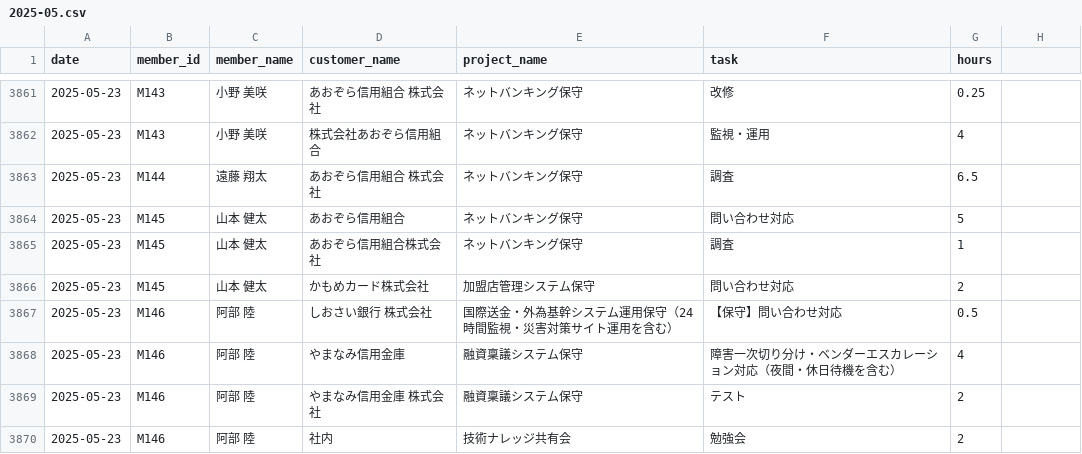
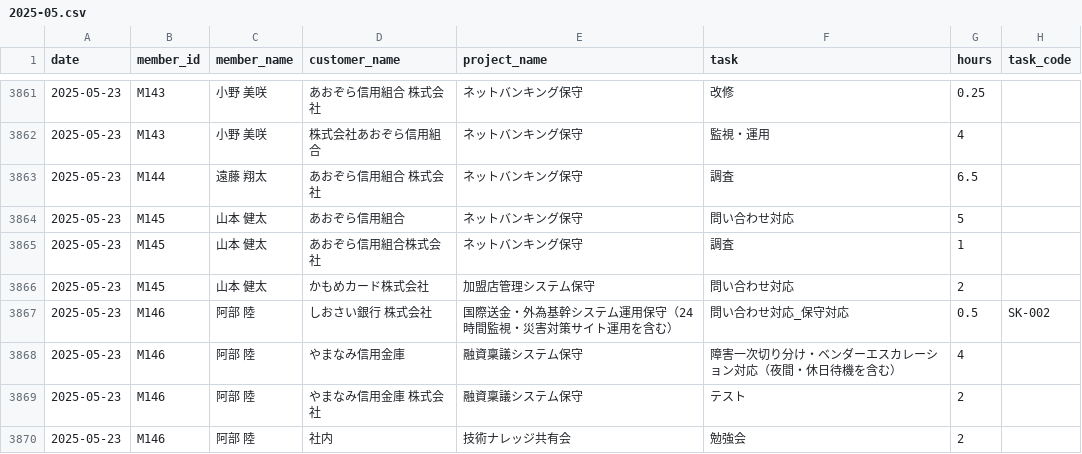
Before and after one commit to smjr3/yojitsu-navi, a CSV file: data/worklogs/2025-05.csv, drawn as a sheet; only a part is shown, gaps mark what is left out; the diff covers the shown part only.

```diff
--- a/data/worklogs/2025-05.csv
+++ b/data/worklogs/2025-05.csv
@@ -1 +1 @@
-date,member_id,member_name,customer_name,project_name,task,hours
+date,member_id,member_name,customer_name,project_name,task,hours,task_code
@@ -3867 +3867 @@ date,member_id,member_name,customer_name,project_name,task,hours
-2025-05-23,M146,阿部 陸,しおさい銀行　株式会社,国際送金・外為基幹システム運用保守（24時間監視・災害対策サイト運用を含む） ,【保守】問い合わせ対応,0.5
+2025-05-23,M146,阿部 陸,しおさい銀行　株式会社,国際送金・外為基幹システム運用保守（24時間監視・災害対策サイト運用を含む） ,問い合わせ対応_保守対応,0.5,SK-002
```
Also changed, not shown: 68 edited cells elsewhere in this file, data/worklogs/2025-09.csv, data/worklogs/2026-01.csv, 52 other files.
